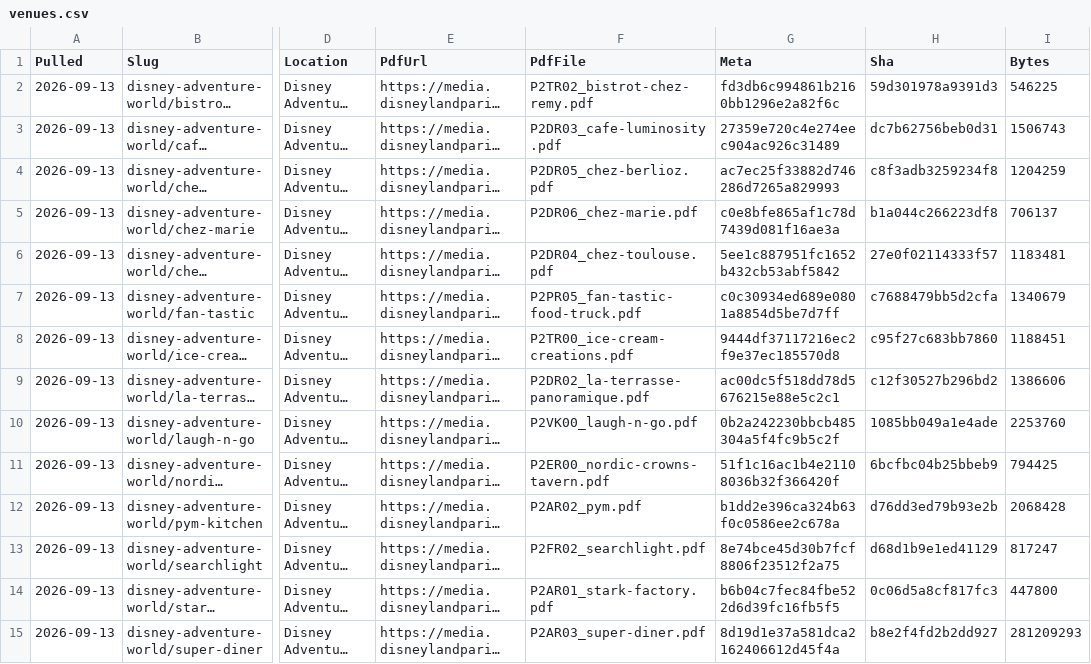
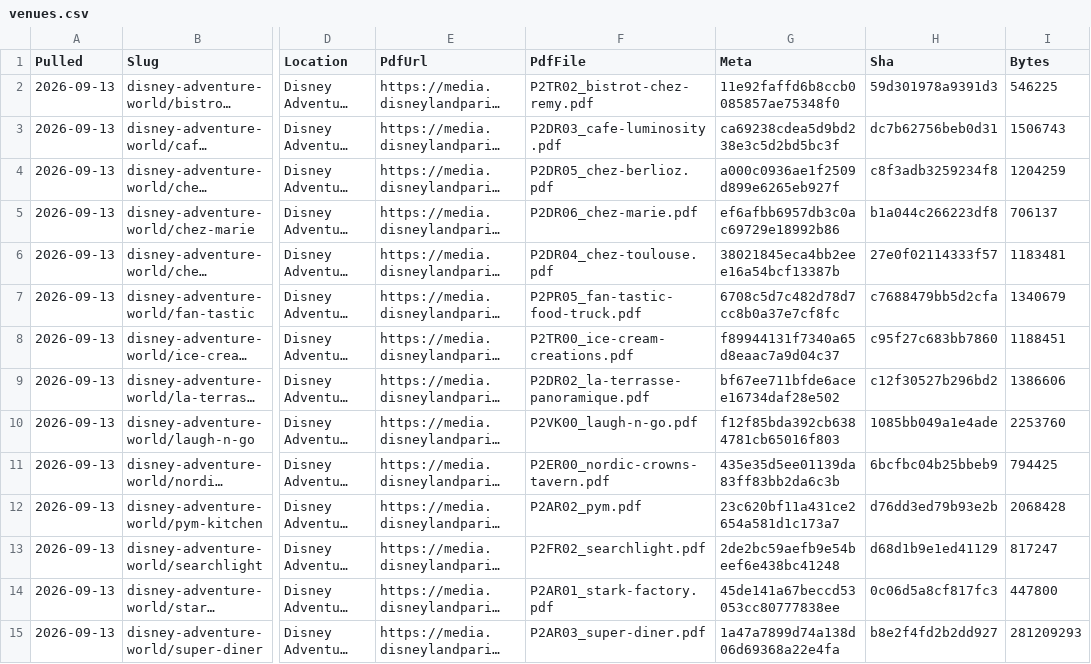
Before and after one commit to scoopdisney/paris-menu-watch, a CSV file: data/venues.csv, drawn as a sheet; only a part is shown, gaps mark what is left out; long unchanged cells end in …; the diff covers the shown part only; the diff names each change by its address in the sheet, - before the commit and + after, or states it on an @@ line.

```diff
--- a/data/venues.csv
+++ b/data/venues.csv
-G2 (Meta): fd3db6c994861b2160bb1296e2a82f6c
+G2 (Meta): 11e92faffd6b8ccb0085857ae75348f0
-G3 (Meta): 27359e720c4e274eec904ac926c31489
+G3 (Meta): ca69238cdea5d9bd238e3c5d2bd5bc3f
-G4 (Meta): ac7ec25f33882d746286d7265a829993
+G4 (Meta): a000c0936ae1f2509d899e6265eb927f
-G5 (Meta): c0e8bfe865af1c78d7439d081f16ae3a
+G5 (Meta): ef6afbb6957db3c0ac69729e18992b86
-G6 (Meta): 5ee1c887951fc1652b432cb53abf5842
+G6 (Meta): 38021845eca4bb2eee16a54bcf13387b
-G7 (Meta): c0c30934ed689e0801a8854d5be7d7ff
+G7 (Meta): 6708c5d7c482d78d7cc8b0a37e7cf8fc
-G8 (Meta): 9444df37117216ec2f9e37ec185570d8
+G8 (Meta): f89944131f7340a65d8eaac7a9d04c37
-G9 (Meta): ac00dc5f518dd78d5676215e88e5c2c1
+G9 (Meta): bf67ee711bfde6acee16734daf28e502
-G10 (Meta): 0b2a242230bbcb485304a5f4fc9b5c2f
+G10 (Meta): f12f85bda392cb6384781cb65016f803
-G11 (Meta): 51f1c16ac1b4e21108036b32f366420f
+G11 (Meta): 435e35d5ee01139da83ff83bb2da6c3b
-G12 (Meta): b1dd2e396ca324b63f0c0586ee2c678a
+G12 (Meta): 23c620bf11a431ce2654a581d1c173a7
-G13 (Meta): 8e74bce45d30b7fcf8806f23512f2a75
+G13 (Meta): 2de2bc59aefb9e54beef6e438bc41248
-G14 (Meta): b6b04c7fec84fbe522d6d39fc16fb5f5
+G14 (Meta): 45de141a67beccd53053cc80777838ee
-G15 (Meta): 8d19d1e37a581dca2162406612d45f4a
+G15 (Meta): 1a47a7899d74a138d06d69368a22e4fa
```
Also changed, not shown: 71 edited cells elsewhere in this file, data/prices.csv, 2 other files.
